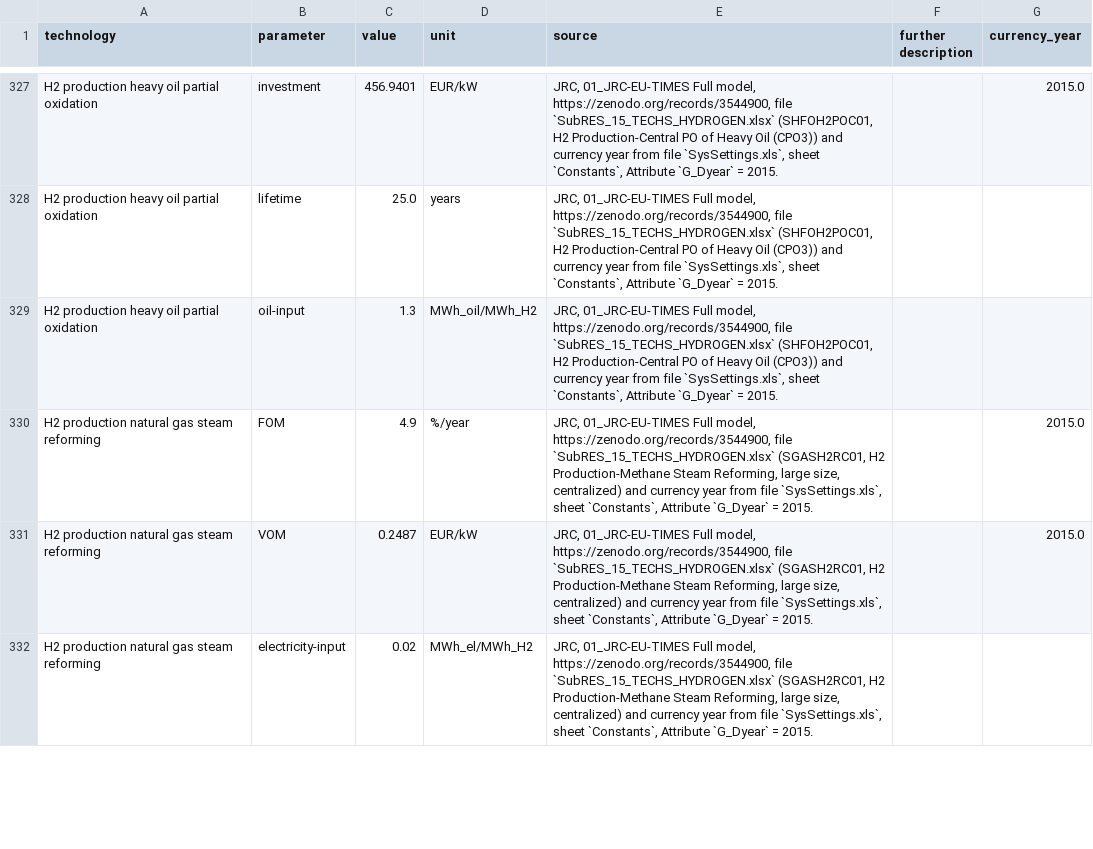
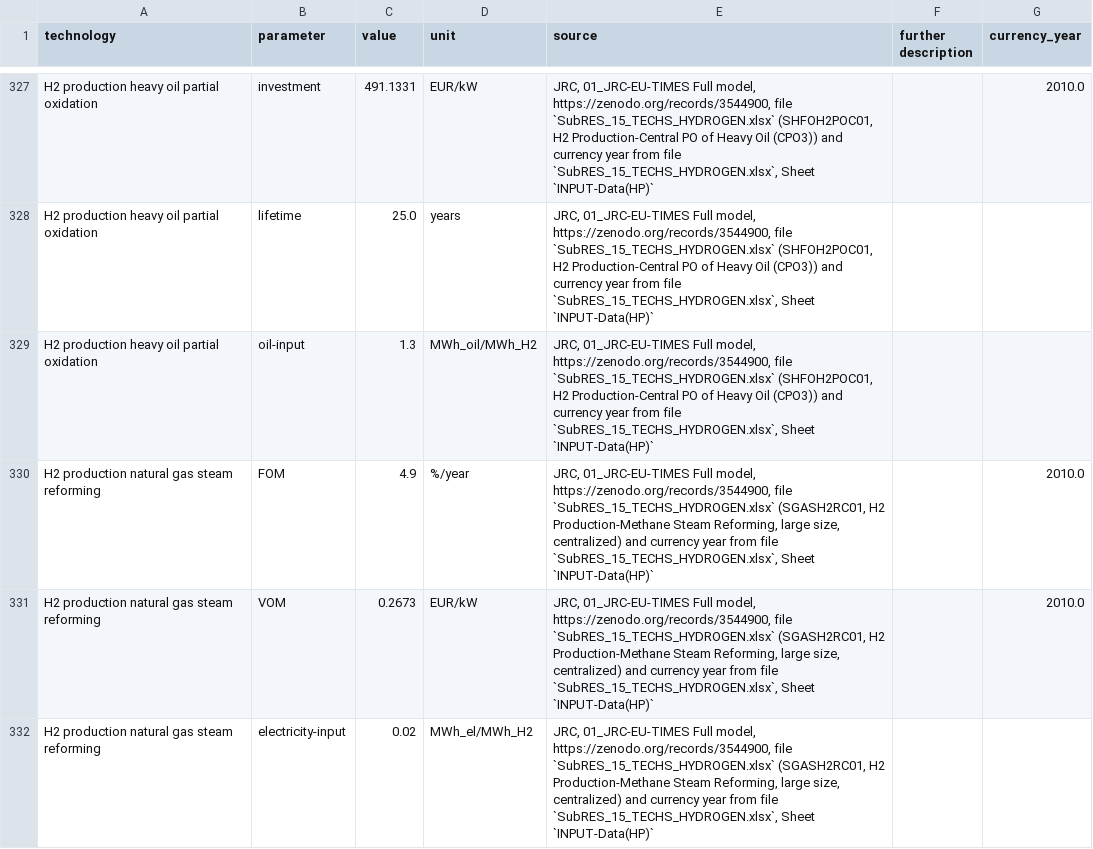
Before and after one commit to PyPSA/technology-data, a CSV file: outputs/costs_2025.csv, drawn as a sheet; only a part is shown, gaps mark what is left out; the diff covers the shown part only; the diff names each change by its address in the sheet, - before the commit and + after, or states it on an @@ line.

```diff
--- a/outputs/costs_2025.csv
+++ b/outputs/costs_2025.csv
-C327 (value): 456.9401
+C327 (value): 491.1331
-E327:E329 (source): …from file `SysSettings.xls`, sheet `Constants`, Attribute `G_Dyear` = 2015.
+E327:E329 (source): …from file `SubRES_15_TECHS_HYDROGEN.xlsx`, Sheet `INPUT-Data(HP)`
-G327 (currency_year): 2015.0
+G327 (currency_year): 2010.0
-E330:E332 (source): …from file `SysSettings.xls`, sheet `Constants`, Attribute `G_Dyear` = 2015.
+E330:E332 (source): …from file `SubRES_15_TECHS_HYDROGEN.xlsx`, Sheet `INPUT-Data(HP)`
-G330:G331 (currency_year): 2015.0
+G330:G331 (currency_year): 2010.0
-C331 (value): 0.2487
+C331 (value): 0.2673
```
Also changed, not shown: 105 edited cells elsewhere in this file, inputs/manual_input.csv, outputs/costs_2020.csv, 14 other files.
